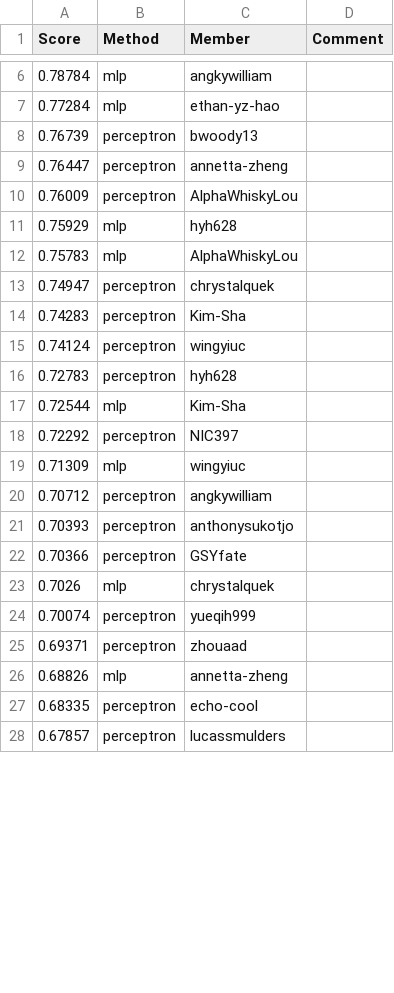
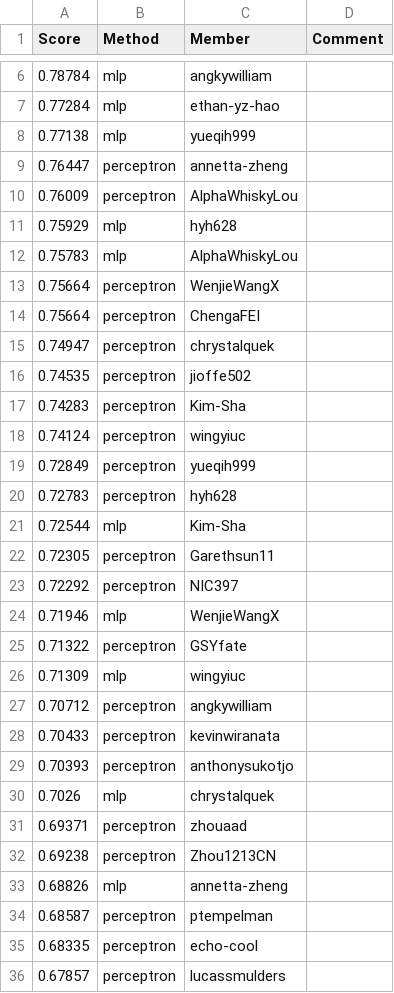
Before and after one commit to cornell-cs5740-sp24/leaderboards, a CSV file: a1/leaderboard_newsgroups.csv, drawn as a sheet; only a part is shown, gaps mark what is left out; the diff covers the shown part only.

Commit message:
Leaderboard Update

```diff
--- a/a1/leaderboard_newsgroups.csv
+++ b/a1/leaderboard_newsgroups.csv
@@ -7,3 +7,3 @@ Score,Method,Member,Comment
 0.77284,mlp,ethan-yz-hao,
-0.76739,perceptron,bwoody13,
+0.77138,mlp,yueqih999,
 0.76447,perceptron,annetta-zheng,
@@ -12,16 +12,24 @@ Score,Method,Member,Comment
 0.75783,mlp,AlphaWhiskyLou,
+0.75664,perceptron,WenjieWangX,
+0.75664,perceptron,ChengaFEI,
 0.74947,perceptron,chrystalquek,
+0.74535,perceptron,jioffe502,
 0.74283,perceptron,Kim-Sha,
 0.74124,perceptron,wingyiuc,
+0.72849,perceptron,yueqih999,
 0.72783,perceptron,hyh628,
 0.72544,mlp,Kim-Sha,
+0.72305,perceptron,Garethsun11,
 0.72292,perceptron,NIC397,
+0.71946,mlp,WenjieWangX,
+0.71322,perceptron,GSYfate,
 0.71309,mlp,wingyiuc,
 0.70712,perceptron,angkywilliam,
+0.70433,perceptron,kevinwiranata,
 0.70393,perceptron,anthonysukotjo,
-0.70366,perceptron,GSYfate,
 0.7026,mlp,chrystalquek,
-0.70074,perceptron,yueqih999,
 0.69371,perceptron,zhouaad,
+0.69238,perceptron,Zhou1213CN,
 0.68826,mlp,annetta-zheng,
+0.68587,perceptron,ptempelman,
 0.68335,perceptron,echo-cool,
```
Also changed, not shown: 7 added rows, 12 removed rows and 3 edited cells elsewhere in this file.
